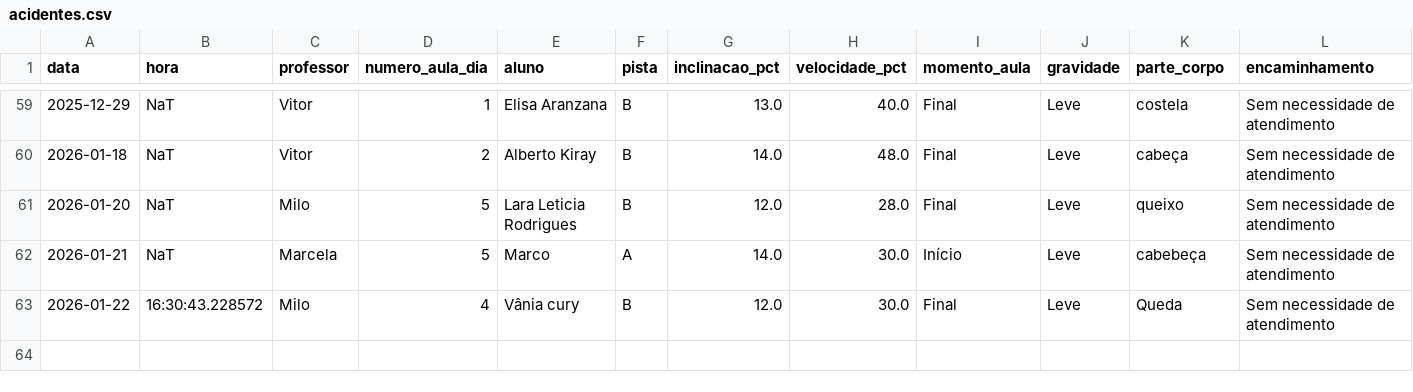
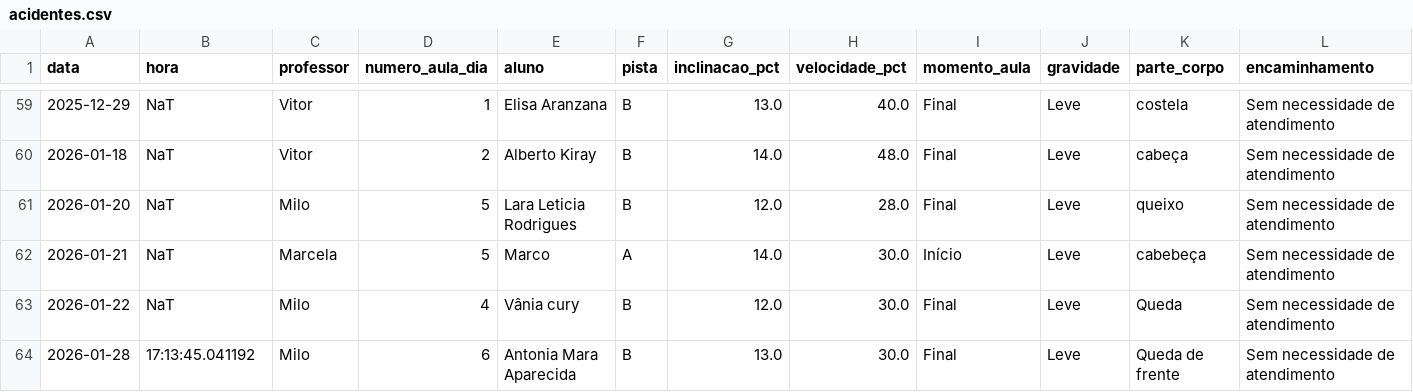
Before and after one commit to jpparizotto/Born---Dashboard, a CSV file: backups/acidentes.csv, drawn as a sheet; only a part is shown, gaps mark what is left out; rows hold the shown columns only; the diff names each change by its address in the sheet, - before the commit and + after, or states it on an @@ line.

Commit message:
Snapshot automático do arquivo de acidentes.csv

```diff
--- a/backups/acidentes.csv
+++ b/backups/acidentes.csv
-B63 (hora): 16:30:43.228572
+B63 (hora): NaT
+row 64: 2026-01-28 | 17:13:45.041192 | Milo | 6 | Antonia Mara Aparecida | B | 13.0 | 30.0 | Final | Leve | Queda de frente | Sem necessidade de atendimento
```
